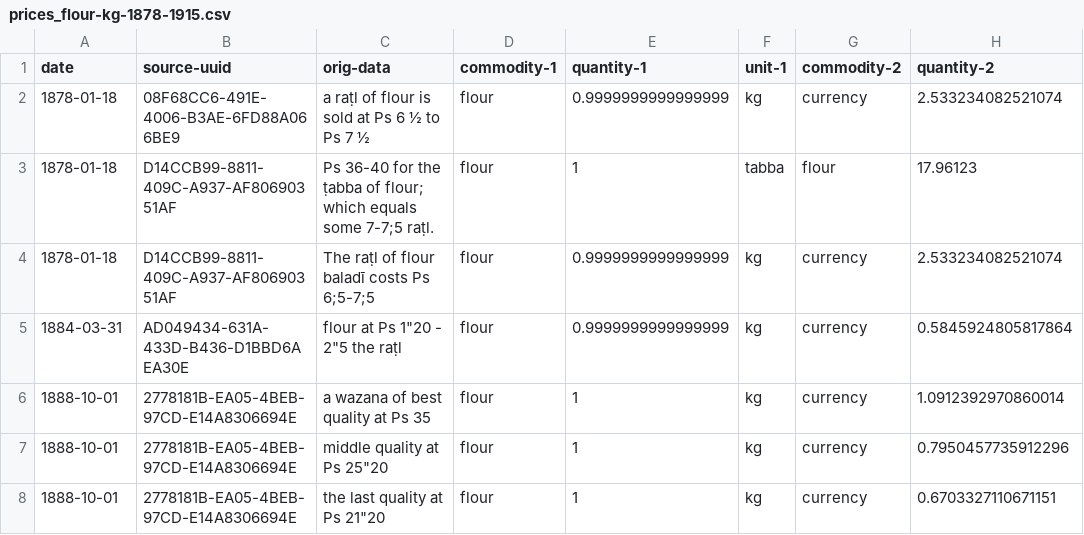
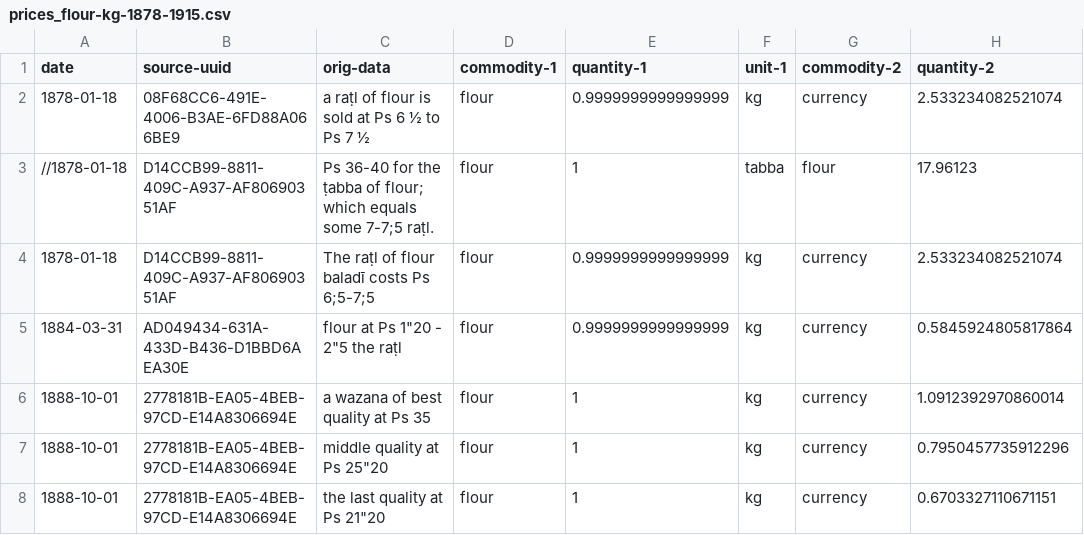
Before and after one commit to tillgrallert/food-riots_data, a CSV file: timeplots/data/prices_flour-kg-1878-1915.csv, drawn as a sheet; only a part is shown; the diff names each change by its address in the sheet, - before the commit and + after, or states it on an @@ line.

Commit message:
removed line with USD prices

```diff
--- a/timeplots/data/prices_flour-kg-1878-1915.csv
+++ b/timeplots/data/prices_flour-kg-1878-1915.csv
-A3 (date): 1878-01-18
+A3 (date): //1878-01-18
```
